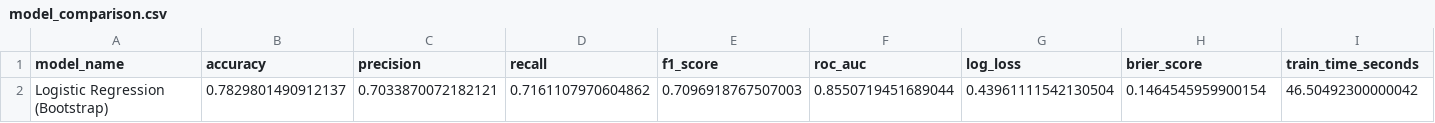
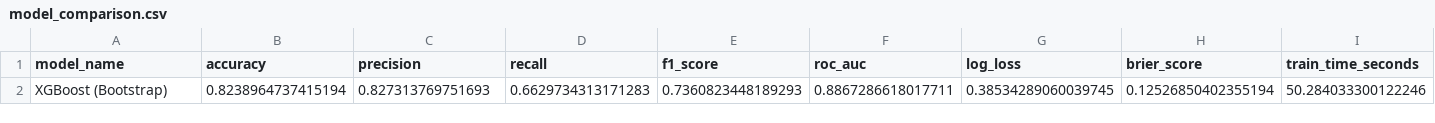
Before and after one commit to LOODA09/ml-project, a CSV file: artifacts/model_comparison.csv, drawn as a sheet; only a part is shown; removed rows and columns are numbered as before the commit, all else as after; rows hold the shown columns only; the diff names each change by its address in the sheet, - before the commit and + after, or states it on an @@ line.

Commit message:
Restore approved model set and rebuild cloud artifacts

```diff
--- a/artifacts/model_comparison.csv
+++ b/artifacts/model_comparison.csv
-row 2: Logistic Regression (Bootstrap) | 0.7829801490912137 | 0.7033870072182121 | 0.7161107970604862 | 0.7096918767507003 | 0.8550719451689044 | 0.43961111542130504 | 0.1464545959900154 | 46.50492300000042
+row 2: XGBoost (Bootstrap) | 0.8238964737415194 | 0.827313769751693 | 0.6629734313171283 | 0.7360823448189293 | 0.8867286618017711 | 0.38534289060039745 | 0.12526850402355194 | 50.284033300122246
```
Also changed, not shown: 5 other files.
